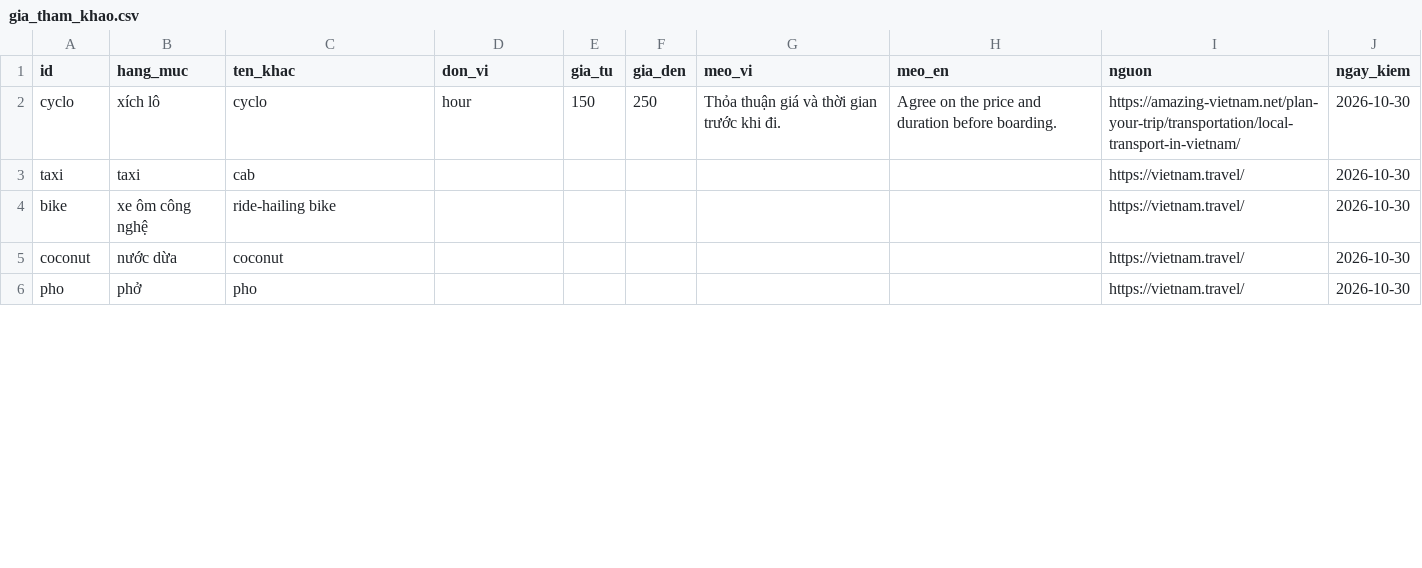
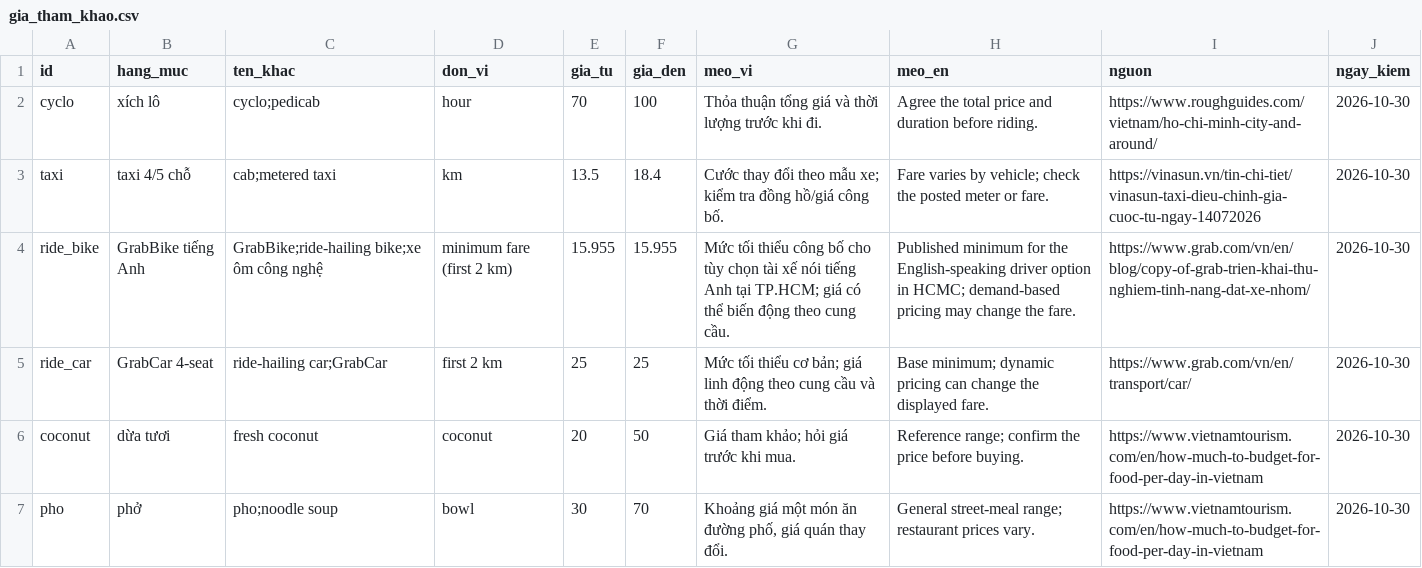
Before and after one commit to KoangWy/ask-saigon, a CSV file: web/data/gia_tham_khao.csv, drawn as a sheet; only a part is shown; the diff covers the shown part only.

Commit message:
feat(data): verify Saigon places and prices

```diff
--- a/web/data/gia_tham_khao.csv
+++ b/web/data/gia_tham_khao.csv
@@ -1,6 +1,7 @@
 id,hang_muc,ten_khac,don_vi,gia_tu,gia_den,meo_vi,meo_en,nguon,ngay_kiem
-cyclo,xích lô,cyclo,hour,150,250,Thỏa thuận giá và thời gian trước khi đi.,Agree on the price and duration before boarding.,https://amazing-vietnam.net/plan-your-trip/transportation/local-transport-in-vietnam/,2026-10-30
-taxi,taxi,cab,,,,,,https://vietnam.travel/,2026-10-30
-bike,xe ôm công nghệ,ride-hailing bike,,,,,,https://vietnam.travel/,2026-10-30
-coconut,nước dừa,coconut,,,,,,https://vietnam.travel/,2026-10-30
-pho,phở,pho,,,,,,https://vietnam.travel/,2026-10-30
+cyclo,xích lô,cyclo;pedicab,hour,70,100,Thỏa thuận tổng giá và thời lượng trước khi đi.,Agree the total price and duration before riding.,https://www.roughguides.com/vietnam/ho-chi-minh-city-and-around/,2026-10-30
+taxi,taxi 4/5 chỗ,cab;metered taxi,km,13.5,18.4,Cước thay đổi theo mẫu xe; kiểm tra đồng hồ/giá công bố.,Fare varies by vehicle; check the posted meter or fare.,https://vinasun.vn/tin-chi-tiet/vinasun-taxi-dieu-chinh-gia-cuoc-tu-ngay-14072026,2026-10-30
+ride_bike,GrabBike tiếng Anh,GrabBike;ride-hailing bike;xe ôm công nghệ,minimum fare (first 2 km),15.955,15.955,Mức tối thiểu công bố cho tùy chọn tài xế nói tiếng Anh tại TP.HCM; giá có thể biến động theo cung cầu.,Published minimum for the English-speaking driver option in HCMC; demand-based pricing may change the fare.,https://www.grab.com/vn/en/blog/copy-of-grab-trien-khai-thu-nghiem-tinh-nang-dat-xe-nhom/,2026-10-30
+ride_car,GrabCar 4-seat,ride-hailing car;GrabCar,first 2 km,25,25,Mức tối thiểu cơ bản; giá linh động theo cung cầu và thời điểm.,Base minimum; dynamic pricing can change the displayed fare.,https://www.grab.com/vn/en/transport/car/,2026-10-30
+coconut,dừa tươi,fresh coconut,coconut,20,50,Giá tham khảo; hỏi giá trước khi mua.,Reference range; confirm the price before buying.,https://www.vietnamtourism.com/en/how-much-to-budget-for-food-per-day-in-vietnam,2026-10-30
+pho,phở,pho;noodle soup,bowl,30,70,"Khoảng giá một món ăn đường phố, giá quán thay đổi.",General street-meal range; restaurant prices vary.,https://www.vietnamtourism.com/en/how-much-to-budget-for-food-per-day-in-vietnam,2026-10-30
```
Also changed, not shown: 4 added rows and 23 edited cells elsewhere in this file, 8 other files.
